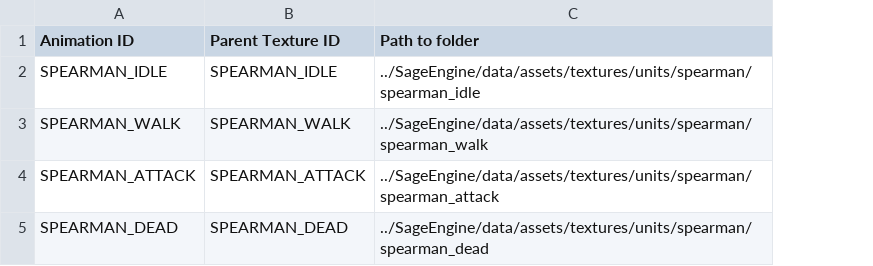
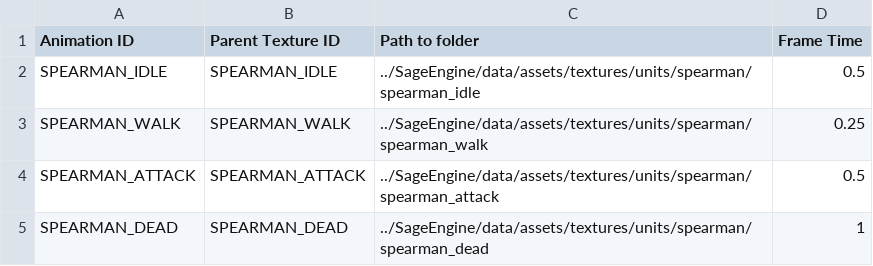
Before and after one commit to Silver1713/LittleMatchRepo, a CSV file: Sage/SageEngine/data/serialization/animations.csv, drawn as a sheet; the diff names each change by its address in the sheet, - before the commit and + after, or states it on an @@ line.

```diff
--- a/Sage/SageEngine/data/serialization/animations.csv
+++ b/Sage/SageEngine/data/serialization/animations.csv
+column D (Frame Time), rows 2-5: 0.5 | 0.25 | 0.5 | 1
```
Also changed, not shown: Sage/SageEngine/data/serialization/textures.csv, 6 other files.
